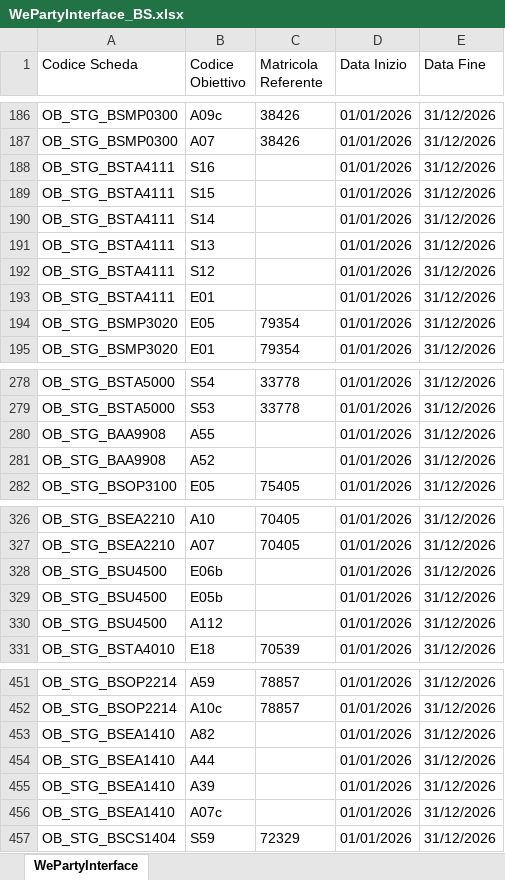
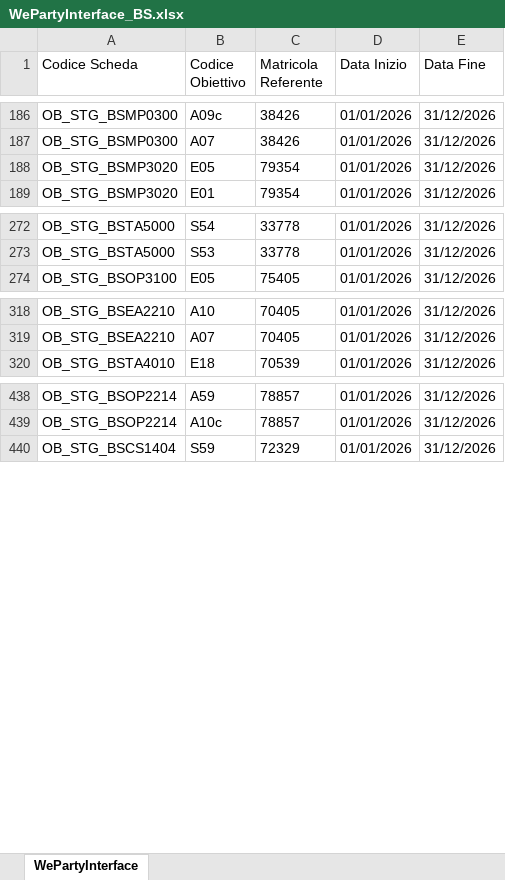
Before and after one commit to umarciano/gzoom-legacy, an Excel workbook: script/templates/WePartyInterface_BS.xlsx, sheet WePartyInterface, drawn as a sheet; only a part is shown, gaps mark what is left out; values as stored, in another font and other column widths than the file's, no borders; the diff covers the shown part only; the diff names each change by its address in the sheet, - before the commit and + after, or states it on an @@ line.

```diff
--- a/script/templates/WePartyInterface_BS.xlsx (sheet WePartyInterface)
+++ b/script/templates/WePartyInterface_BS.xlsx (sheet WePartyInterface)
-row 188: OB_STG_BSTA4111 | S16 |  | 01/01/2026 | 31/12/2026
-row 189: OB_STG_BSTA4111 | S15 |  | 01/01/2026 | 31/12/2026
-row 190: OB_STG_BSTA4111 | S14 |  | 01/01/2026 | 31/12/2026
-row 191: OB_STG_BSTA4111 | S13 |  | 01/01/2026 | 31/12/2026
-row 192: OB_STG_BSTA4111 | S12 |  | 01/01/2026 | 31/12/2026
-row 193: OB_STG_BSTA4111 | E01 |  | 01/01/2026 | 31/12/2026
-row 280: OB_STG_BAA9908 | A55 |  | 01/01/2026 | 31/12/2026
-row 281: OB_STG_BAA9908 | A52 |  | 01/01/2026 | 31/12/2026
-row 328: OB_STG_BSU4500 | E06b |  | 01/01/2026 | 31/12/2026
-row 329: OB_STG_BSU4500 | E05b |  | 01/01/2026 | 31/12/2026
-row 330: OB_STG_BSU4500 | A112 |  | 01/01/2026 | 31/12/2026
-row 453: OB_STG_BSEA1410 | A82 |  | 01/01/2026 | 31/12/2026
-row 454: OB_STG_BSEA1410 | A44 |  | 01/01/2026 | 31/12/2026
-row 455: OB_STG_BSEA1410 | A39 |  | 01/01/2026 | 31/12/2026
-row 456: OB_STG_BSEA1410 | A07c |  | 01/01/2026 | 31/12/2026
```
Also changed, not shown: 2 removed rows elsewhere in this sheet, script/templates/IndicatoriCatalogo_BS.xlsx, script/templates/WeMeasureInterface_BS.xlsx, 36 other files.
